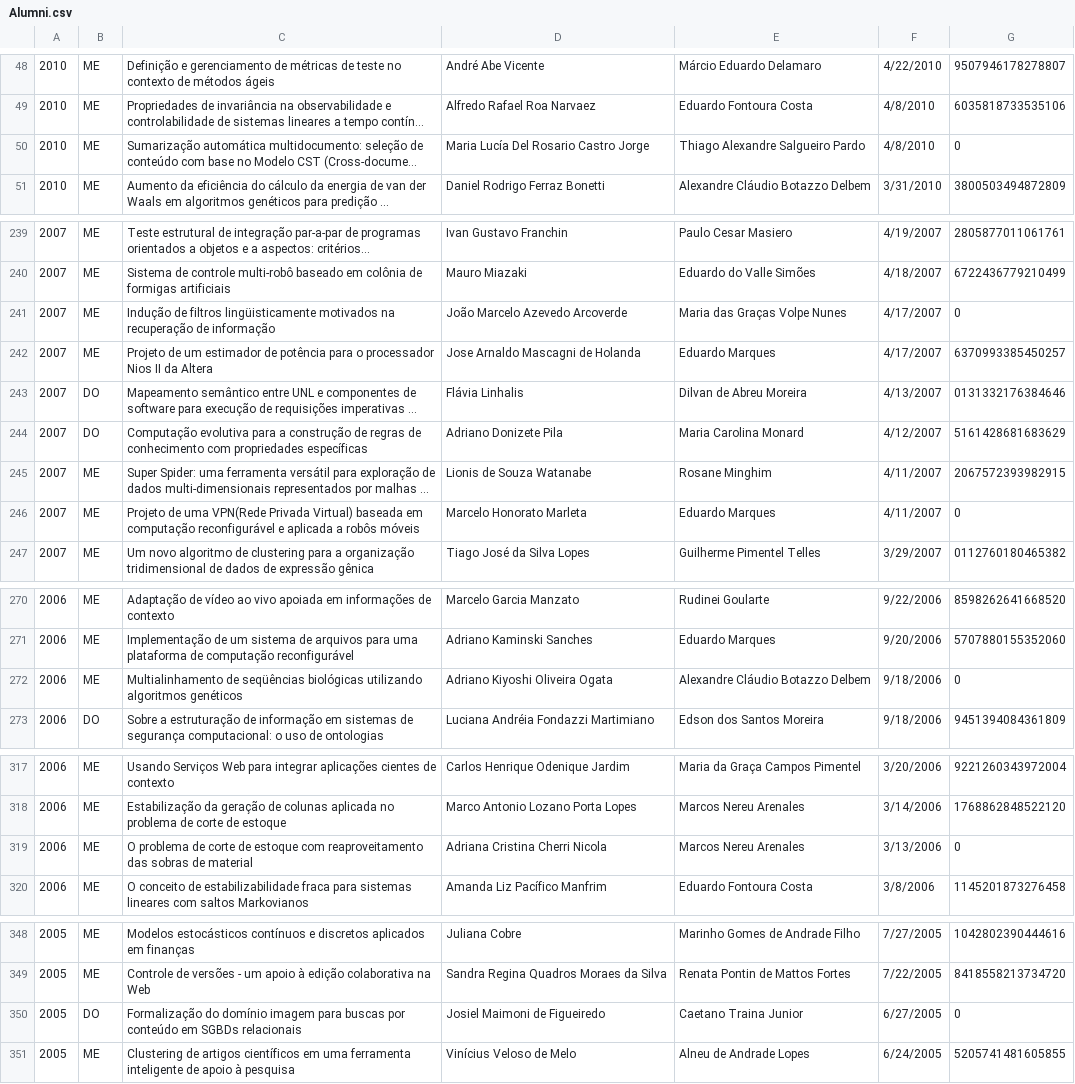
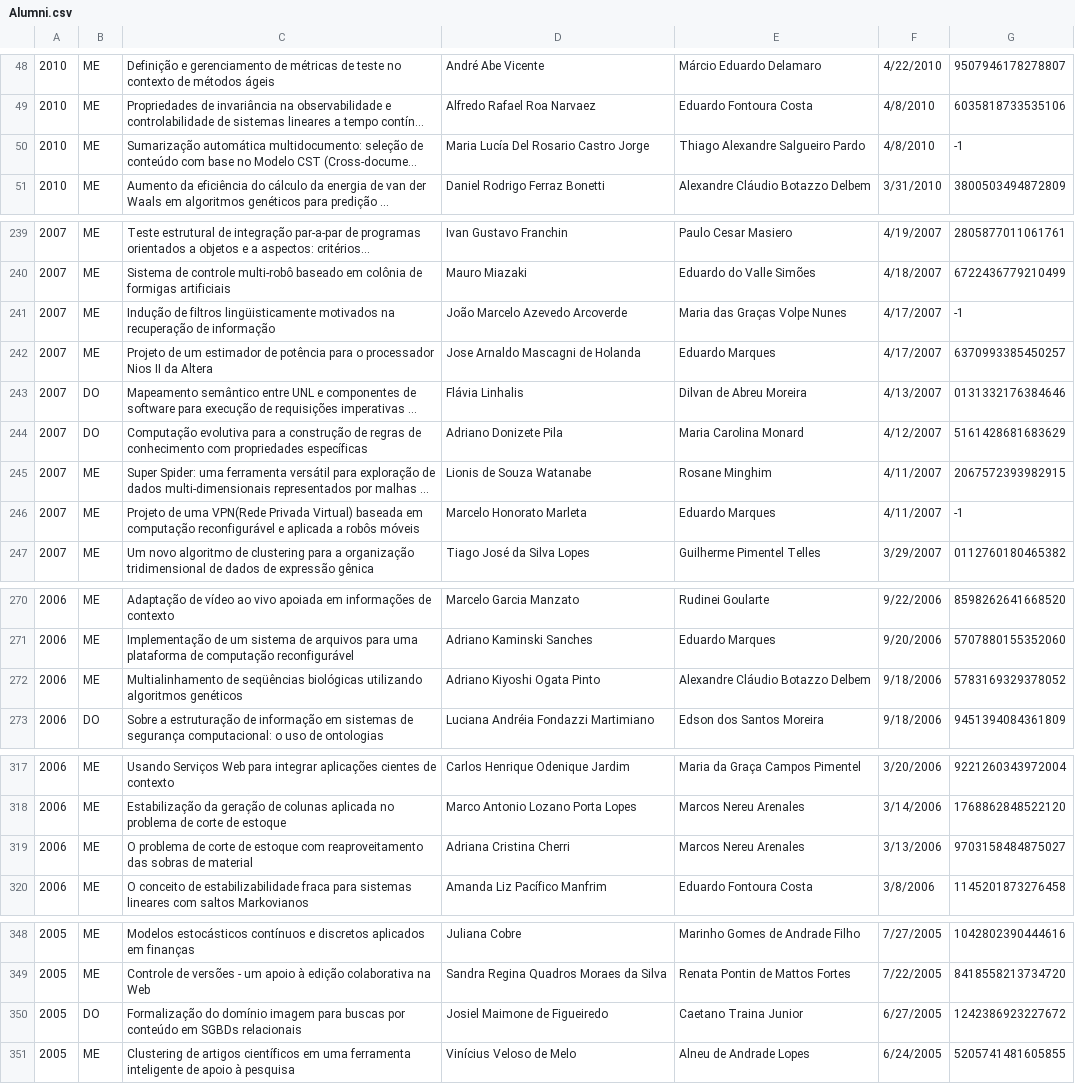
Before and after one commit to magsilva/ScienceAnalyzer, a CSV file: resources/Alumni.csv, drawn as a sheet; only a part is shown, gaps mark what is left out; long unchanged cells end in …; the diff covers the shown part only; the diff names each change by its address in the sheet, - before the commit and + after, or states it on an @@ line.

```diff
--- a/resources/Alumni.csv
+++ b/resources/Alumni.csv
-G50: 0
+G50: -1
-G241: 0
+G241: -1
-G246: 0
+G246: -1
-D272: Adriano Kiyoshi Oliveira Ogata
+D272: Adriano Kiyoshi Ogata Pinto
-G272: 0
+G272: 5783169329378052
-D319: Adriana Cristina Cherri Nicola
+D319: Adriana Cristina Cherri
-G319: 0
+G319: 9703158484875027
-D350: Josiel Maimoni de Figueiredo
+D350: Josiel Maimone de Figueiredo
-G350: 0
+G350: 1242386923227672
```
Also changed, not shown: 5 edited cells elsewhere in this file, resources/Alumni-with-lattesId.csv, 2 other files.
